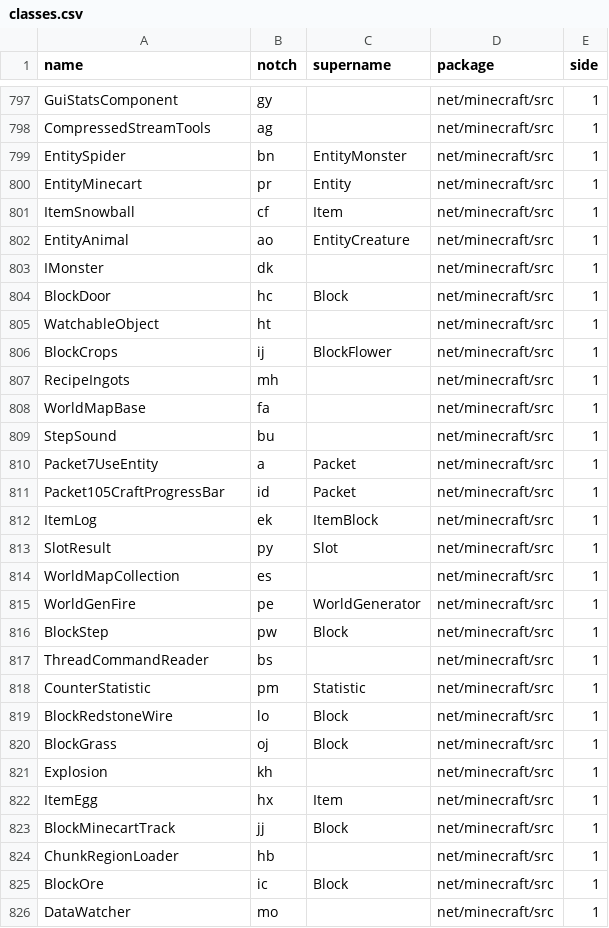
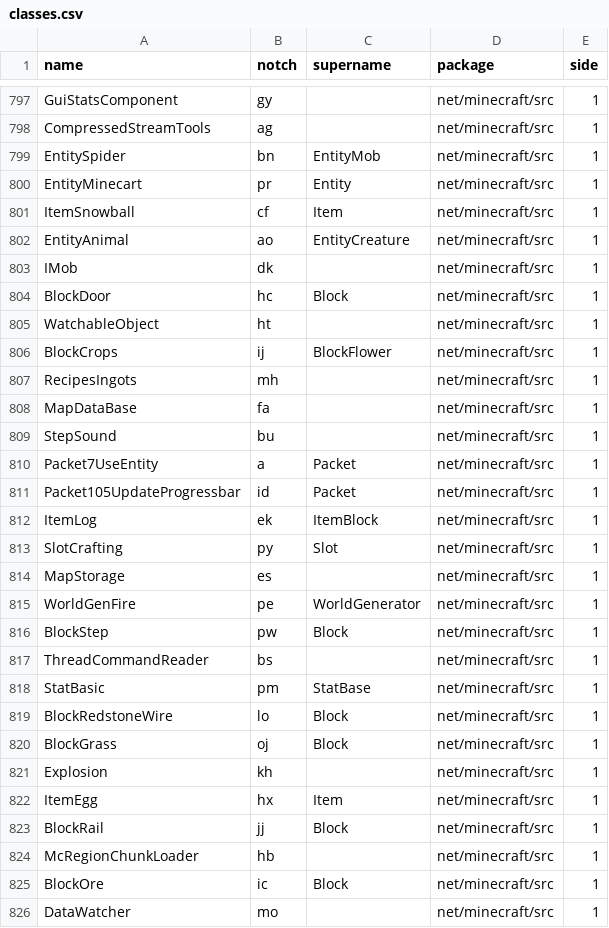
Before and after one commit to ModificationStation/1.7.3-LTS, a CSV file: conf/b1.7.3-mcp/classes.csv (was conf/b1.7.3-cb/classes.csv), drawn as a sheet; only a part is shown, gaps mark what is left out; the diff covers the shown part only.

```diff
--- a/conf/b1.7.3-cb/classes.csv
+++ b/conf/b1.7.3-mcp/classes.csv
@@ -798,3 +798,3 @@
 "CompressedStreamTools","ag","","net/minecraft/src","1"
-"EntitySpider","bn","EntityMonster","net/minecraft/src","1"
+"EntitySpider","bn","EntityMob","net/minecraft/src","1"
 "EntityMinecart","pr","Entity","net/minecraft/src","1"
@@ -802,3 +802,3 @@
 "EntityAnimal","ao","EntityCreature","net/minecraft/src","1"
-"IMonster","dk","","net/minecraft/src","1"
+"IMob","dk","","net/minecraft/src","1"
 "BlockDoor","hc","Block","net/minecraft/src","1"
@@ -806,10 +806,10 @@
 "BlockCrops","ij","BlockFlower","net/minecraft/src","1"
-"RecipeIngots","mh","","net/minecraft/src","1"
-"WorldMapBase","fa","","net/minecraft/src","1"
+"RecipesIngots","mh","","net/minecraft/src","1"
+"MapDataBase","fa","","net/minecraft/src","1"
 "StepSound","bu","","net/minecraft/src","1"
 "Packet7UseEntity","a","Packet","net/minecraft/src","1"
-"Packet105CraftProgressBar","id","Packet","net/minecraft/src","1"
+"Packet105UpdateProgressbar","id","Packet","net/minecraft/src","1"
 "ItemLog","ek","ItemBlock","net/minecraft/src","1"
-"SlotResult","py","Slot","net/minecraft/src","1"
-"WorldMapCollection","es","","net/minecraft/src","1"
+"SlotCrafting","py","Slot","net/minecraft/src","1"
+"MapStorage","es","","net/minecraft/src","1"
 "WorldGenFire","pe","WorldGenerator","net/minecraft/src","1"
@@ -817,3 +817,3 @@
 "ThreadCommandReader","bs","","net/minecraft/src","1"
-"CounterStatistic","pm","Statistic","net/minecraft/src","1"
+"StatBasic","pm","StatBase","net/minecraft/src","1"
 "BlockRedstoneWire","lo","Block","net/minecraft/src","1"
@@ -822,4 +822,4 @@
 "ItemEgg","hx","Item","net/minecraft/src","1"
-"BlockMinecartTrack","jj","Block","net/minecraft/src","1"
-"ChunkRegionLoader","hb","","net/minecraft/src","1"
+"BlockRail","jj","Block","net/minecraft/src","1"
+"McRegionChunkLoader","hb","","net/minecraft/src","1"
 "BlockOre","ic","Block","net/minecraft/src","1"
```
Also changed, not shown: 103 edited cells elsewhere in this file, 15 other files.
